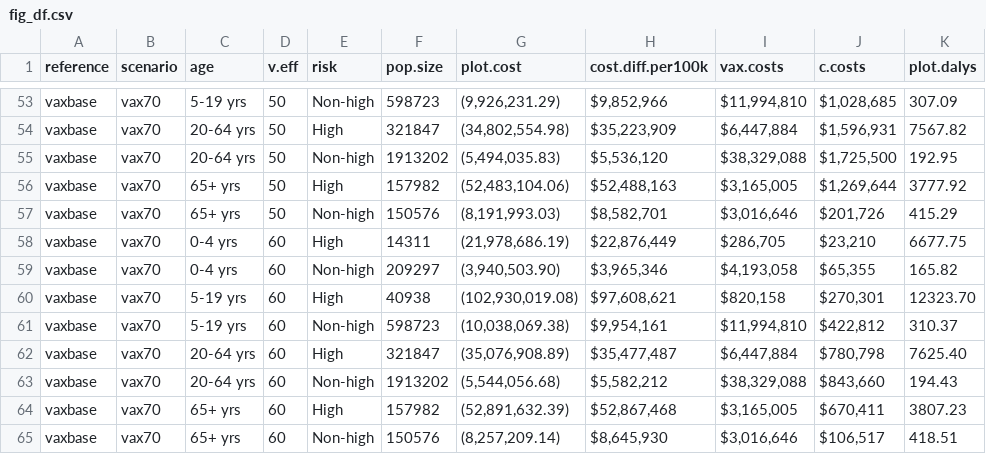
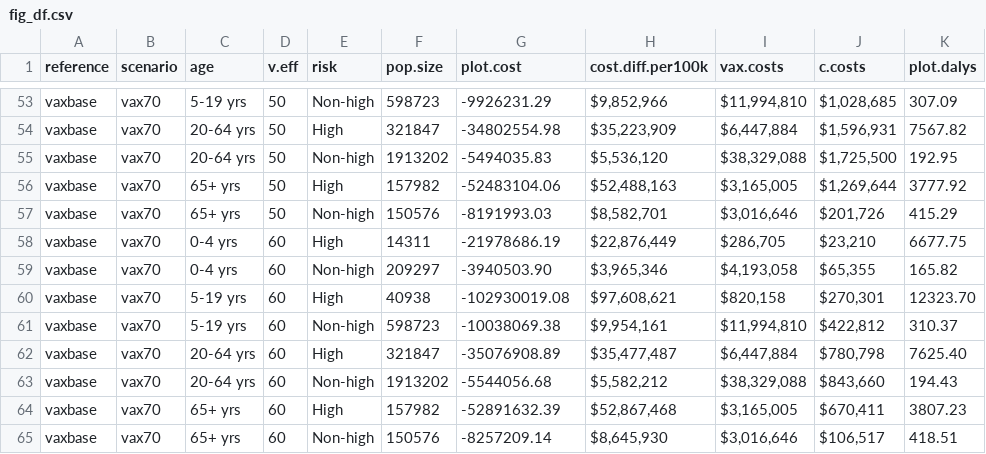
Before and after one commit to gloriakang/economic-influenza, a CSV file: df/fig_df.csv, drawn as a sheet; only a part is shown, gaps mark what is left out; the diff covers the shown part only; the diff names each change by its address in the sheet, - before the commit and + after, or states it on an @@ line.

Commit message:
new plots yadda yadda

```diff
--- a/df/fig_df.csv
+++ b/df/fig_df.csv
-G53 (plot.cost): (9,926,231.29)
+G53 (plot.cost): -9926231.29
-G54 (plot.cost): (34,802,554.98)
+G54 (plot.cost): -34802554.98
-G55 (plot.cost): (5,494,035.83)
+G55 (plot.cost): -5494035.83
-G56 (plot.cost): (52,483,104.06)
+G56 (plot.cost): -52483104.06
-G57 (plot.cost): (8,191,993.03)
+G57 (plot.cost): -8191993.03
-G58 (plot.cost): (21,978,686.19)
+G58 (plot.cost): -21978686.19
-G59 (plot.cost): (3,940,503.90)
+G59 (plot.cost): -3940503.90
-G60 (plot.cost): (102,930,019.08)
+G60 (plot.cost): -102930019.08
-G61 (plot.cost): (10,038,069.38)
+G61 (plot.cost): -10038069.38
-G62 (plot.cost): (35,076,908.89)
+G62 (plot.cost): -35076908.89
-G63 (plot.cost): (5,544,056.68)
+G63 (plot.cost): -5544056.68
-G64 (plot.cost): (52,891,632.39)
+G64 (plot.cost): -52891632.39
-G65 (plot.cost): (8,257,209.14)
+G65 (plot.cost): -8257209.14
```
Also changed, not shown: 60 edited cells elsewhere in this file, 3 other files.
